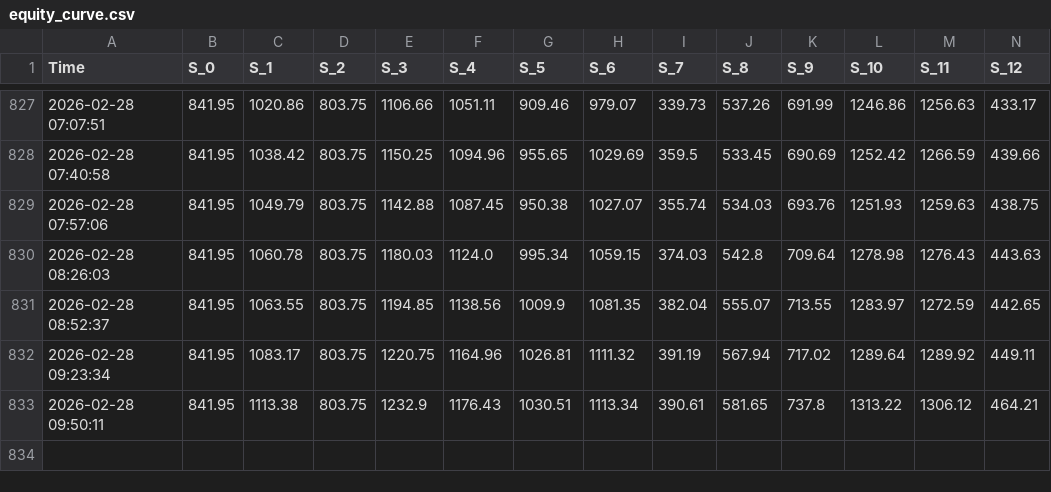
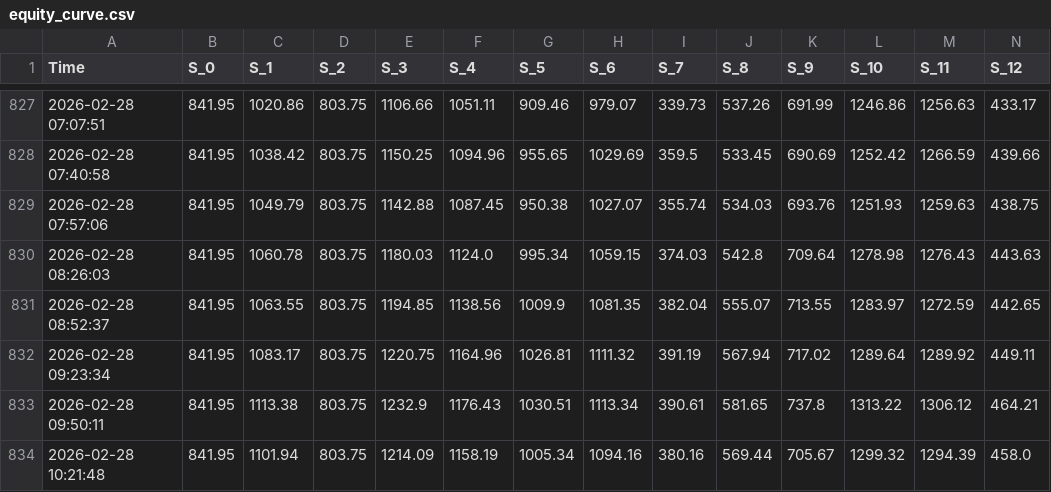
Before and after one commit to zaorich/auto-notify, a CSV file: equity_curve.csv, drawn as a sheet; only a part is shown, gaps mark what is left out; rows hold the shown columns only; the diff names each change by its address in the sheet, - before the commit and + after, or states it on an @@ line.

Commit message:
📊 Update Data [2026-02-28 10:21]

```diff
--- a/equity_curve.csv
+++ b/equity_curve.csv
+row 834: 2026-02-28 10:21:48 | 841.95 | 1101.94 | 803.75 | 1214.09 | 1158.19 | 1005.34 | 1094.16 | 380.16 | 569.44 | 705.67 | 1299.32 | 1294.39 | 458.0
```
Also changed, not shown: 1 other file.
